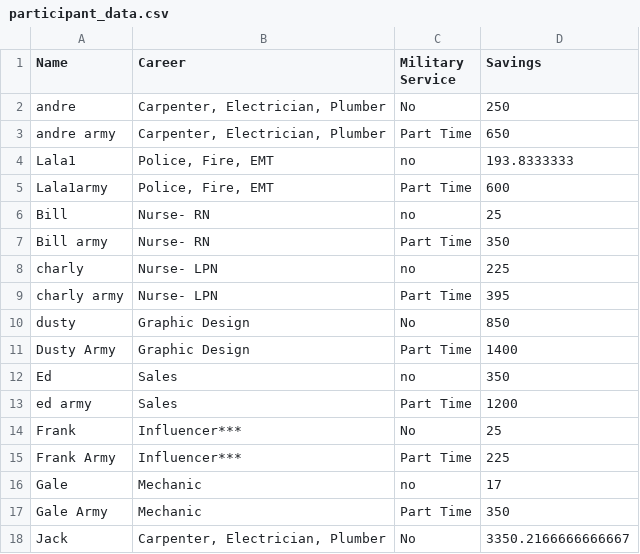
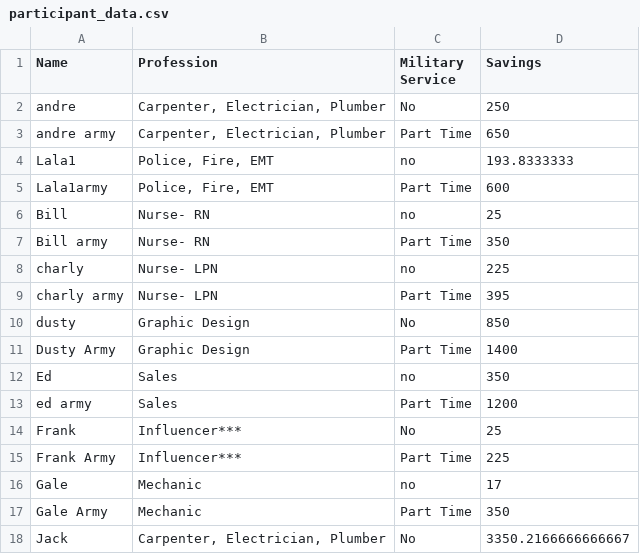
Before and after one commit to UMROTC/monorepo, a CSV file: app-one/data/output/participant_data.csv, drawn as a sheet.

Commit message:
changed career to profession

```diff
--- a/app-one/data/output/participant_data.csv
+++ b/app-one/data/output/participant_data.csv
@@ -1,2 +1,2 @@
-Name,Career,Military Service,Savings
+Name,Profession,Military Service,Savings
 andre,"Carpenter, Electrician, Plumber",No,250
```
Also changed, not shown: 1 other file.
